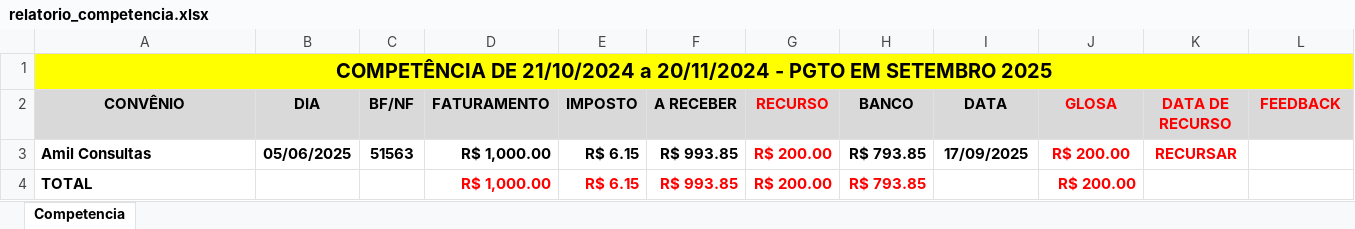
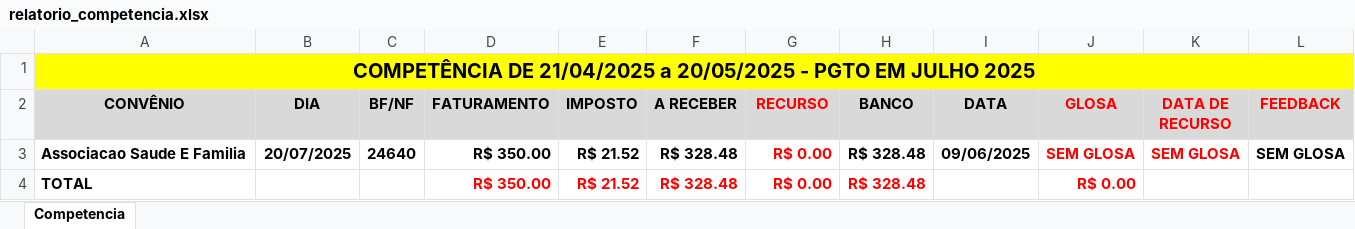
Before and after one commit to KaiqueWalkerRodrigues/GRNacoes, an Excel workbook: views/faturamento/relatorios/relatorio_competencia.xlsx, sheet Competencia, drawn as a sheet; values as stored, in another font and other column widths than the file's, no borders; removed rows and columns are numbered as before the commit, all else as after; the diff names each change by its address in the sheet, - before the commit and + after, or states it on an @@ line.

```diff
--- a/views/faturamento/relatorios/relatorio_competencia.xlsx (sheet Competencia)
+++ b/views/faturamento/relatorios/relatorio_competencia.xlsx (sheet Competencia)
-A1 (CONVÊNIO): COMPETÊNCIA DE 21/10/2024 a 20/11/2024 - PGTO EM SETEMBRO 2025
+A1 (CONVÊNIO): COMPETÊNCIA DE 21/04/2025 a 20/05/2025 - PGTO EM JULHO 2025
-row 3: Amil Consultas | 05/06/2025 | 51563 | R$ 1,000.00 | R$ 6.15 | R$ 993.85 | R$ 200.00 | R$ 793.85 | 17/09/2025 | R$ 200.00 | RECURSAR
+row 3: Associacao Saude E Familia | 20/07/2025 | 24640 | R$ 350.00 | R$ 21.52 | R$ 328.48 | R$ 0.00 | R$ 328.48 | 09/06/2025 | SEM GLOSA | SEM GLOSA | SEM GLOSA
-D4 (FATURAMENTO): R$ 1,000.00
+D4 (FATURAMENTO): R$ 350.00
-E4 (IMPOSTO): R$ 6.15
+E4 (IMPOSTO): R$ 21.52
-F4 (A RECEBER): R$ 993.85
+F4 (A RECEBER): R$ 328.48
-G4 (RECURSO): R$ 200.00
+G4 (RECURSO): R$ 0.00
-H4 (BANCO): R$ 793.85
+H4 (BANCO): R$ 328.48
-J4 (GLOSA): R$ 200.00
+J4 (GLOSA): R$ 0.00
```
Also changed, not shown: views/financeiro/relatorios/resumo_campanha_74.xlsx, views/financeiro/relatorios/resumo_campanha_vendedor.xlsx, 2 other files.
